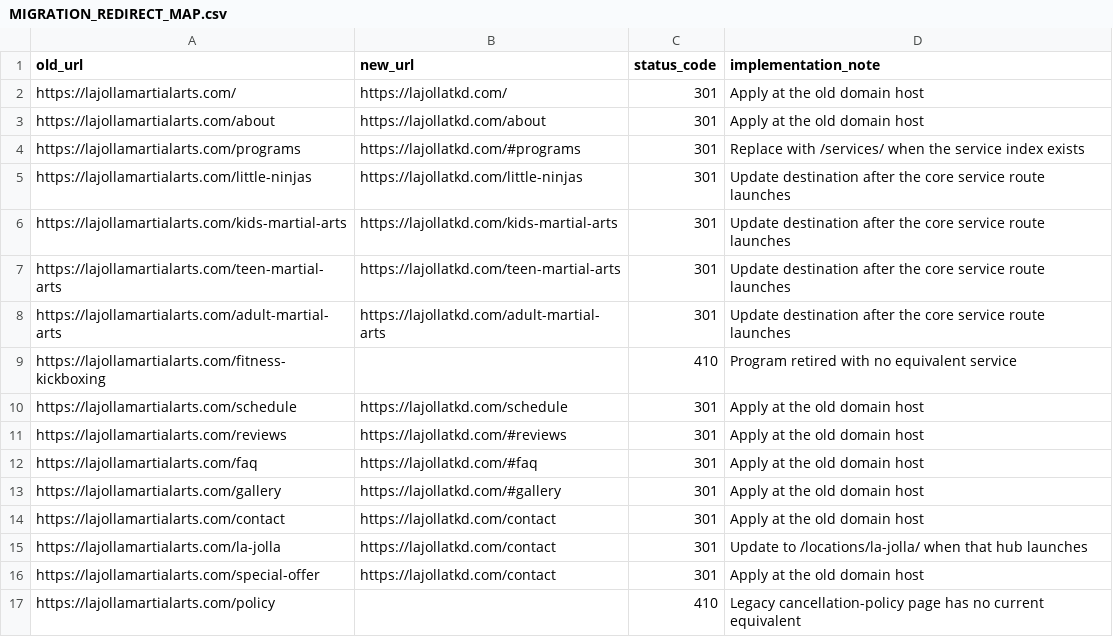
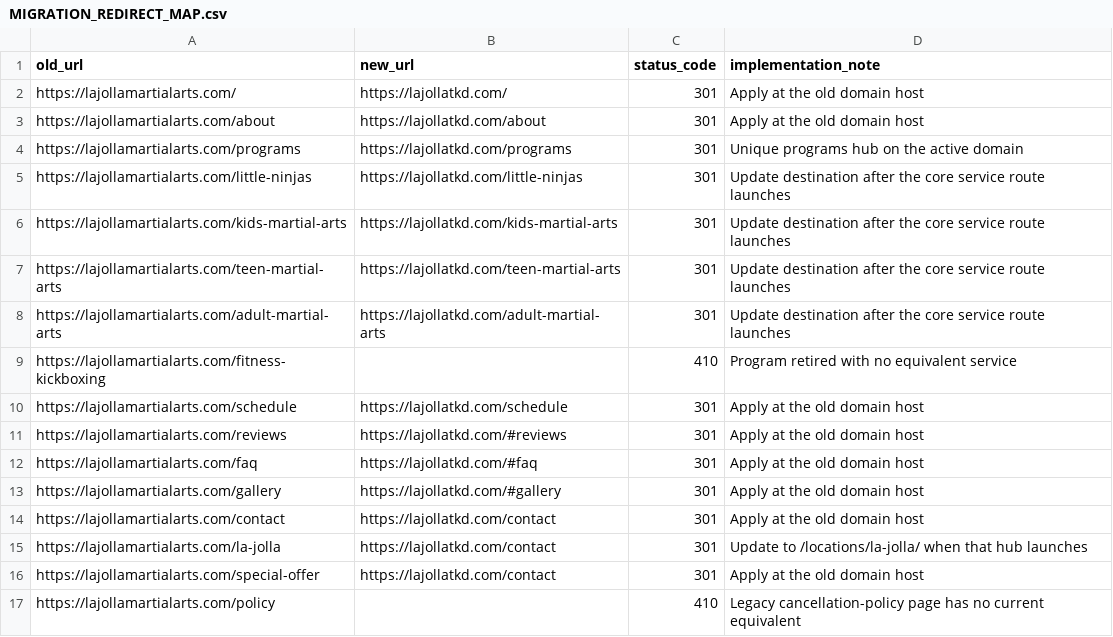
Before and after one commit to nmannucci/gemini-sites, a CSV file: la-jolla-martial-arts/MIGRATION_REDIRECT_MAP.csv, drawn as a sheet.

```diff
--- a/la-jolla-martial-arts/MIGRATION_REDIRECT_MAP.csv
+++ b/la-jolla-martial-arts/MIGRATION_REDIRECT_MAP.csv
@@ -3,3 +3,3 @@ https://lajollamartialarts.com/,https://lajollatkd.com/,301,Apply at the old dom
 https://lajollamartialarts.com/about,https://lajollatkd.com/about,301,Apply at the old domain host
-https://lajollamartialarts.com/programs,https://lajollatkd.com/#programs,301,Replace with /services/ when the service index exists
+https://lajollamartialarts.com/programs,https://lajollatkd.com/programs,301,Unique programs hub on the active domain
 https://lajollamartialarts.com/little-ninjas,https://lajollatkd.com/little-ninjas,301,Update destination after the core service route launches
```
Also changed, not shown: 17 other files.
